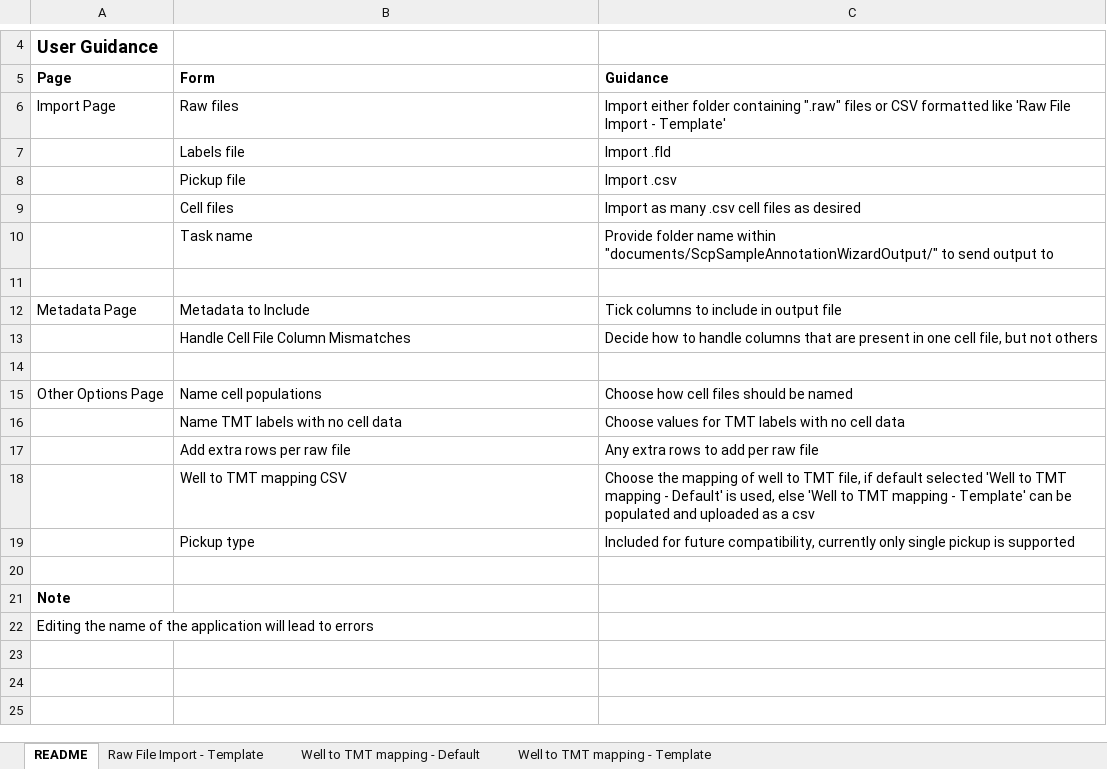
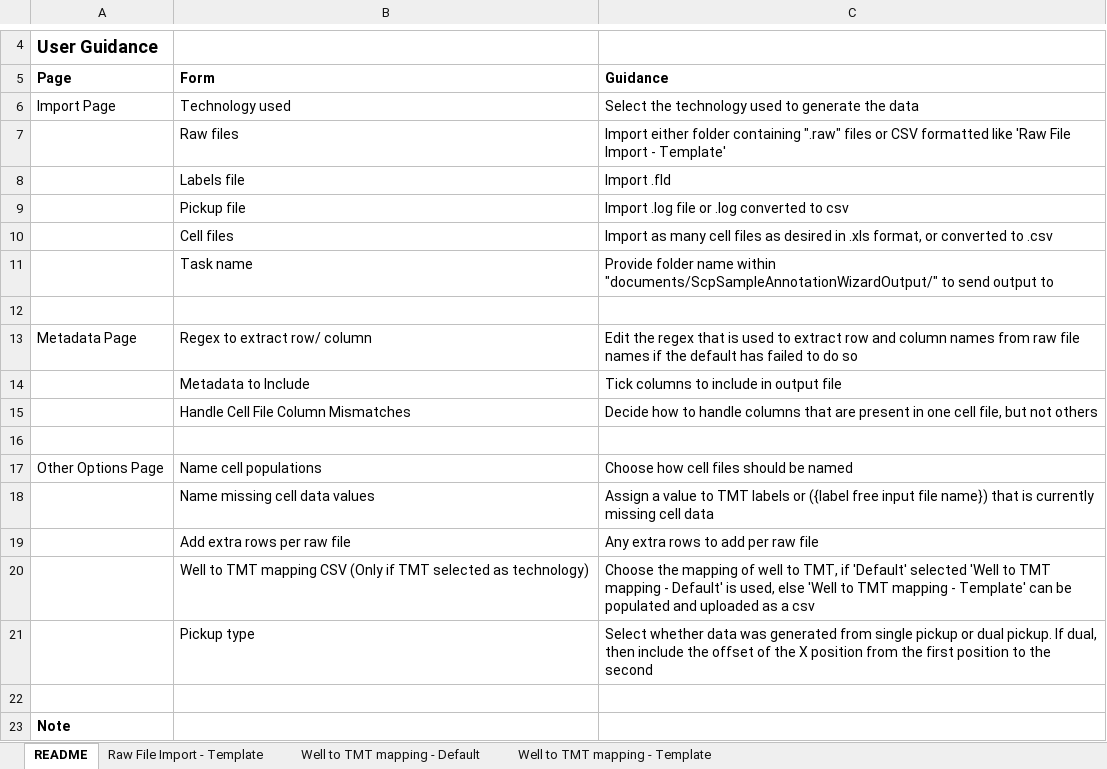
Before and after one commit to CBFLivUni/SCPSampleAnnotationWizard, an Excel workbook: processing/README.xlsx, sheet README, drawn as a sheet; only a part is shown, gaps mark what is left out; the shorter side is filled out with more unchanged rows; values as stored, in another font and other column widths than the file's, no borders; removed rows and columns are numbered as before the commit, all else as after; the diff names each change by its address in the sheet, - before the commit and + after, or states it on an @@ line.

```diff
--- a/processing/README.xlsx (sheet README)
+++ b/processing/README.xlsx (sheet README)
+row 6: Import Page | Technology used | Select the technology used to generate the data
-A7 (Page): Import Page
+A7 (Page): (empty)
-C9 (Guidance): Import .csv
+C9 (Guidance): Import .log file or .log converted to csv
-C10 (Guidance): …as many .csv cell files as desired
+C10 (Guidance): …as many cell files as desired in .xls format, or converted to .csv
+row 13: Metadata Page | Regex to extract row/ column | Edit the regex that is used to extract row and column names from raw file names if the default has failed to do so
-A14 (Page): Metadata Page
+A14 (Page): (empty)
-row 16:  | Name TMT labels with no cell data | Choose values for TMT labels with no cell data
+row 18:  | Name missing cell data values | Assign a value to TMT labels or ({label free input file name}) that is currently missing cell data
-row 18:  | Well to TMT mapping CSV | Choose the mapping of well to TMT file, if default selected 'Well to TMT mapping - Default' is used, else 'Well to TMT mapping - Template' can be populated and uploaded as a csv
+row 20:  | Well to TMT mapping CSV (Only if TMT selected as technology) | Choose the mapping of well to TMT, if 'Default' selected 'Well to TMT mapping - Default' is used, else 'Well to TMT mapping - Template' can be populated and uploaded as a csv
-C21 (Guidance): Included for future compatibility, currently only single pickup is supported
+C21 (Guidance): Select whether data was generated from single pickup or dual pickup. If dual, then include the offset of the X position from the first position to the second
```
Also changed, not shown: 7 other files.
